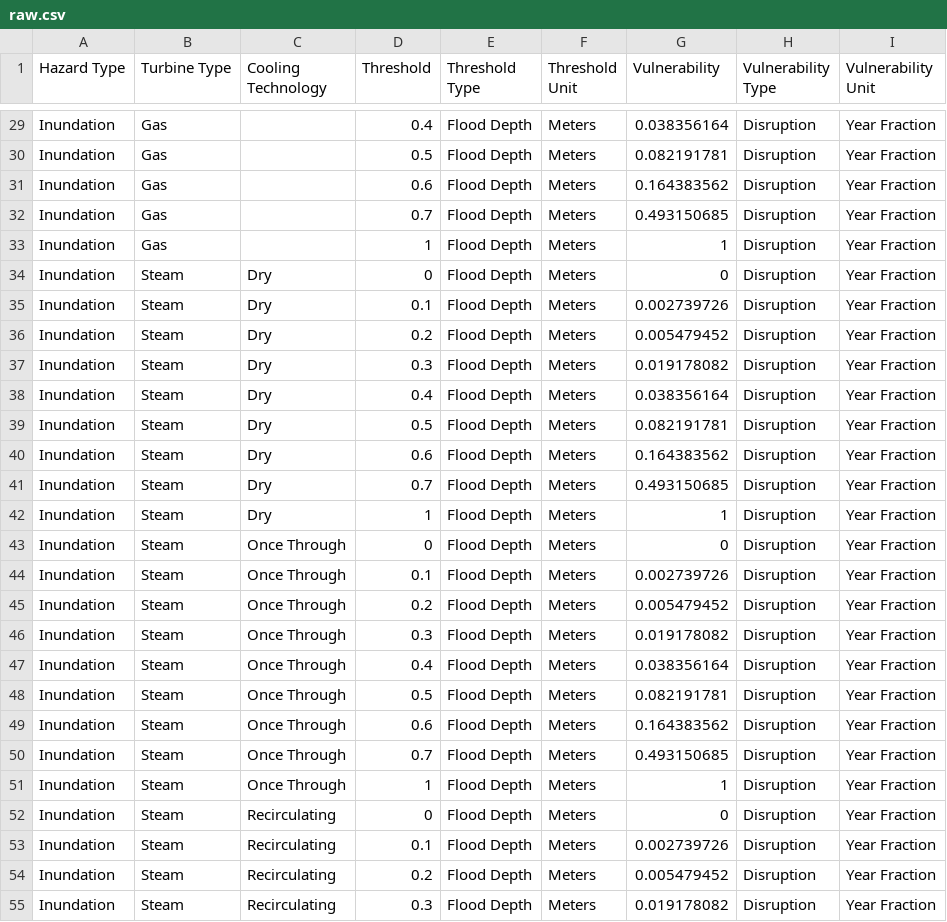
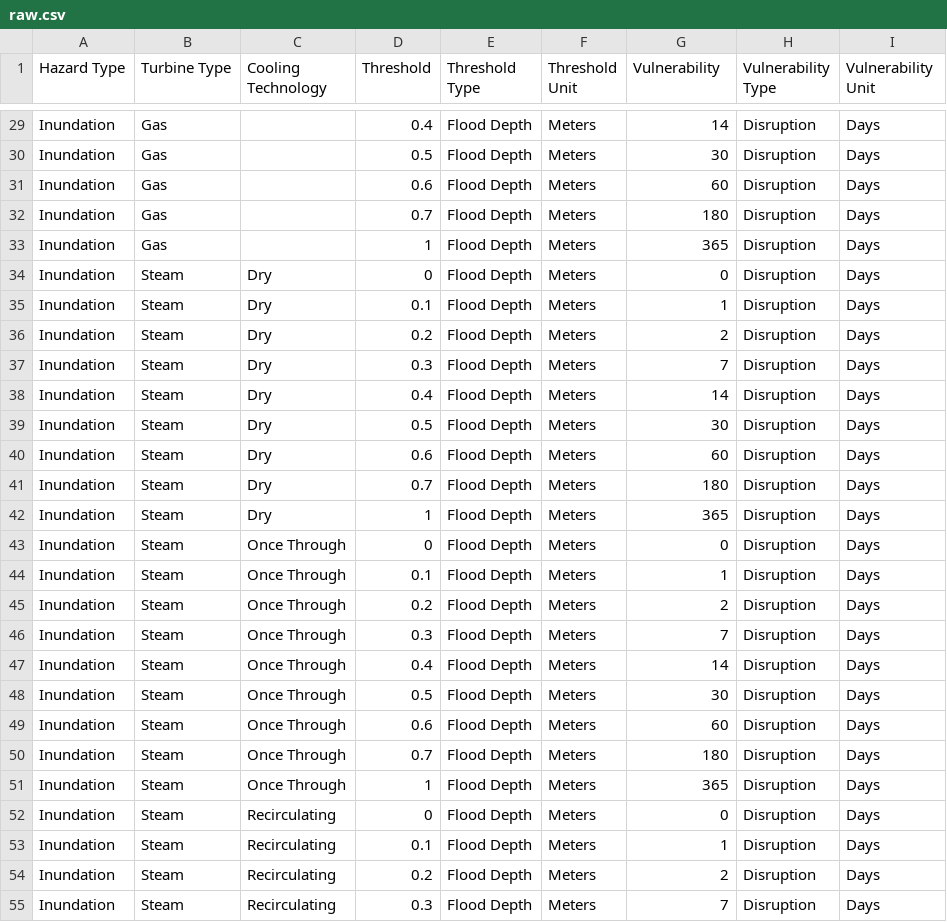
Before and after one commit to os-climate/physrisk, a CSV file: notebooks/vulnerability_onboarding/WRI thermal power plant physical climate vulnerability factors/raw.csv, drawn as a sheet; only a part is shown, gaps mark what is left out; the diff covers the shown part only; the diff names each change by its address in the sheet, - before the commit and + after, or states it on an @@ line.

Commit message:
Onboarding World Resources Institute's thermal power plant physical climate vulnerability factors
Onboarding World Resources Institute's thermal power plant physical climate vulnerability factors

Signed-off-by: EglantineGiraud <eglantine.giraud@gmail.com>

```diff
--- a/notebooks/vulnerability_onboarding/WRI thermal power plant physical climate vulnerability factors/raw.csv
+++ b/notebooks/vulnerability_onboarding/WRI thermal power plant physical climate vulnerability factors/raw.csv
-G29 (Vulnerability): 0.038356164
+G29 (Vulnerability): 14
-I29:I55 (Vulnerability Unit): Year Fraction
+I29:I55 (Vulnerability Unit): Days
-G30 (Vulnerability): 0.082191781
+G30 (Vulnerability): 30
-G31 (Vulnerability): 0.164383562
+G31 (Vulnerability): 60
-G32 (Vulnerability): 0.493150685
+G32 (Vulnerability): 180
-G33 (Vulnerability): 1
+G33 (Vulnerability): 365
-G35 (Vulnerability): 0.002739726
+G35 (Vulnerability): 1
-G36 (Vulnerability): 0.005479452
+G36 (Vulnerability): 2
-G37 (Vulnerability): 0.019178082
+G37 (Vulnerability): 7
-G38 (Vulnerability): 0.038356164
+G38 (Vulnerability): 14
-G39 (Vulnerability): 0.082191781
+G39 (Vulnerability): 30
-G40 (Vulnerability): 0.164383562
+G40 (Vulnerability): 60
-G41 (Vulnerability): 0.493150685
+G41 (Vulnerability): 180
-G42 (Vulnerability): 1
+G42 (Vulnerability): 365
-G44 (Vulnerability): 0.002739726
+G44 (Vulnerability): 1
-G45 (Vulnerability): 0.005479452
+G45 (Vulnerability): 2
-G46 (Vulnerability): 0.019178082
+G46 (Vulnerability): 7
-G47 (Vulnerability): 0.038356164
+G47 (Vulnerability): 14
-G48 (Vulnerability): 0.082191781
+G48 (Vulnerability): 30
-G49 (Vulnerability): 0.164383562
+G49 (Vulnerability): 60
-G50 (Vulnerability): 0.493150685
+G50 (Vulnerability): 180
-G51 (Vulnerability): 1
+G51 (Vulnerability): 365
-G53 (Vulnerability): 0.002739726
+G53 (Vulnerability): 1
-G54 (Vulnerability): 0.005479452
+G54 (Vulnerability): 2
-G55 (Vulnerability): 0.019178082
+G55 (Vulnerability): 7
```
Also changed, not shown: 94 edited cells elsewhere in this file, 6 other files.
